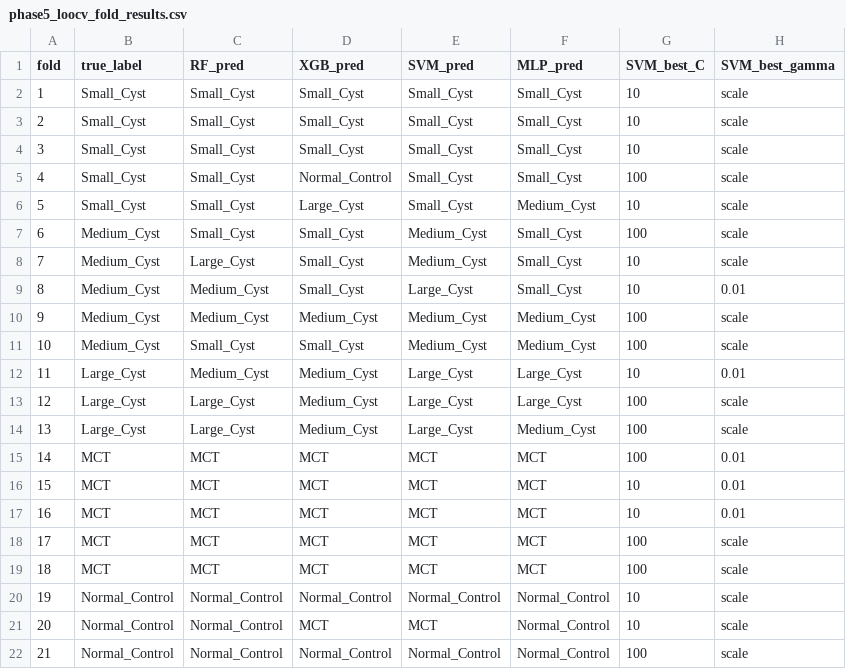
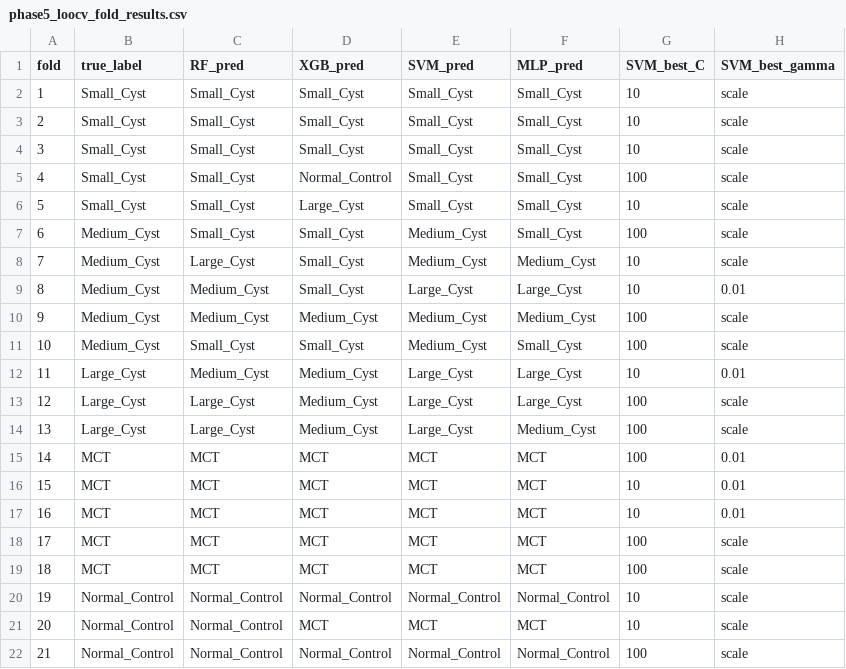
Before and after one commit to kalashrao07-sys/Kidney_Cys_QML, a CSV file: phase5_loocv_fold_results.csv, drawn as a sheet.

Commit message:
Fix predictions for Small_Cyst and Medium_Cyst in fold results CSV

```diff
--- a/phase5_loocv_fold_results.csv
+++ b/phase5_loocv_fold_results.csv
@@ -5,8 +5,8 @@ fold,true_label,RF_pred,XGB_pred,SVM_pred,MLP_pred,SVM_best_C,SVM_best_gamma
 4,Small_Cyst,Small_Cyst,Normal_Control,Small_Cyst,Small_Cyst,100,scale
-5,Small_Cyst,Small_Cyst,Large_Cyst,Small_Cyst,Medium_Cyst,10,scale
+5,Small_Cyst,Small_Cyst,Large_Cyst,Small_Cyst,Small_Cyst,10,scale
 6,Medium_Cyst,Small_Cyst,Small_Cyst,Medium_Cyst,Small_Cyst,100,scale
-7,Medium_Cyst,Large_Cyst,Small_Cyst,Medium_Cyst,Small_Cyst,10,scale
-8,Medium_Cyst,Medium_Cyst,Small_Cyst,Large_Cyst,Small_Cyst,10,0.01
+7,Medium_Cyst,Large_Cyst,Small_Cyst,Medium_Cyst,Medium_Cyst,10,scale
+8,Medium_Cyst,Medium_Cyst,Small_Cyst,Large_Cyst,Large_Cyst,10,0.01
 9,Medium_Cyst,Medium_Cyst,Medium_Cyst,Medium_Cyst,Medium_Cyst,100,scale
-10,Medium_Cyst,Small_Cyst,Small_Cyst,Medium_Cyst,Medium_Cyst,100,scale
+10,Medium_Cyst,Small_Cyst,Small_Cyst,Medium_Cyst,Small_Cyst,100,scale
 11,Large_Cyst,Medium_Cyst,Medium_Cyst,Large_Cyst,Large_Cyst,10,0.01
@@ -20,3 +20,3 @@ fold,true_label,RF_pred,XGB_pred,SVM_pred,MLP_pred,SVM_best_C,SVM_best_gamma
 19,Normal_Control,Normal_Control,Normal_Control,Normal_Control,Normal_Control,10,scale
-20,Normal_Control,Normal_Control,MCT,MCT,Normal_Control,10,scale
+20,Normal_Control,Normal_Control,MCT,MCT,MCT,10,scale
 21,Normal_Control,Normal_Control,Normal_Control,Normal_Control,Normal_Control,100,scale
```
